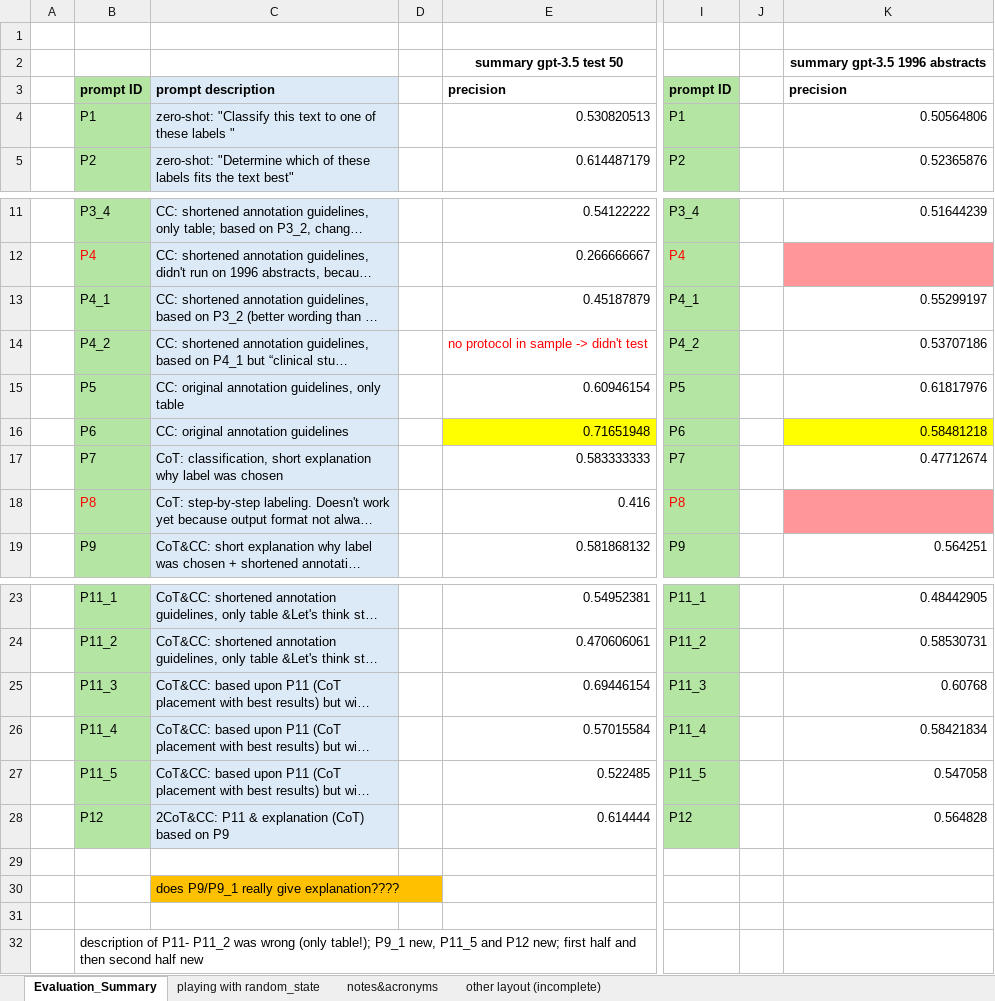
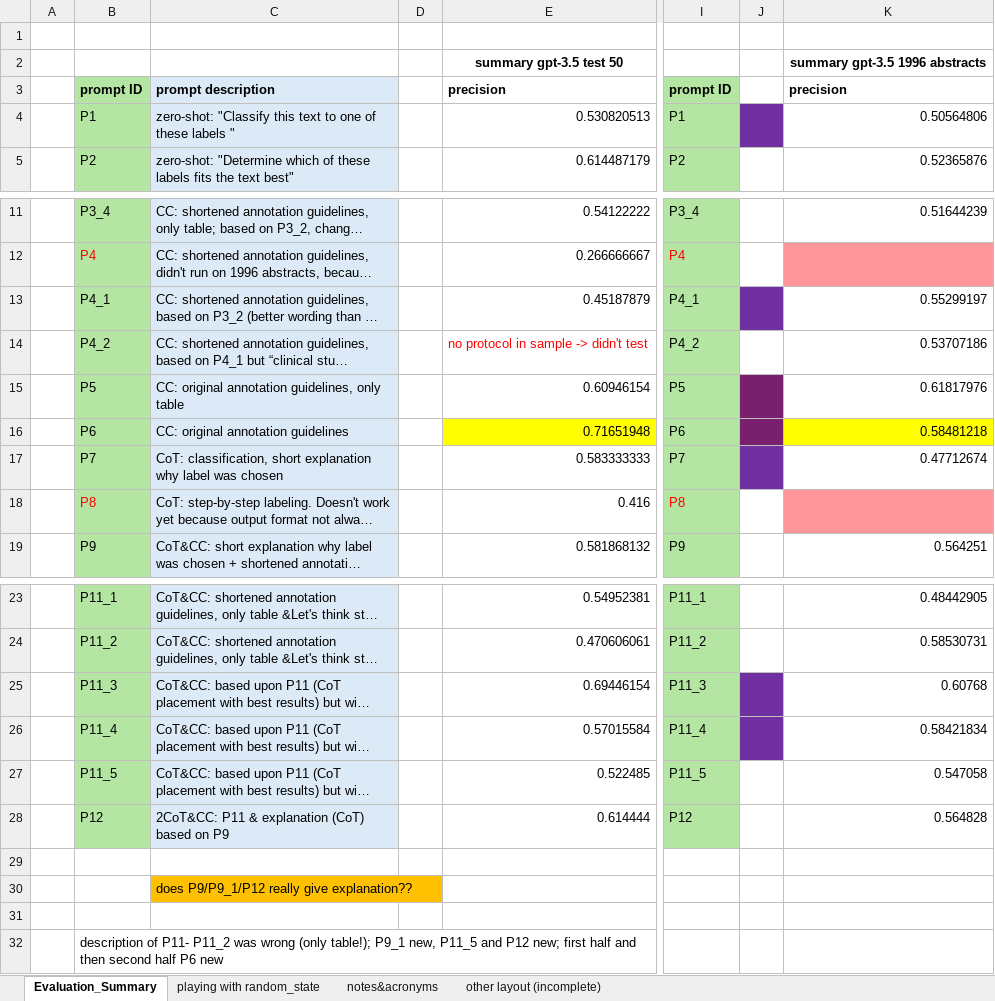
Before and after one commit to Ineichen-Group/StudyTypeTeller, an Excel workbook: models/evaluations/evaluation_prompts.xlsx, sheet Evaluation_Summary, drawn as a sheet; only a part is shown, gaps mark what is left out; long unchanged cells end in …; values as stored, in another font and other column widths than the file's, no borders; the diff names each change by its address in the sheet, - before the commit and + after, or states it on an @@ line.

Commit message:
some editorial changes

```diff
--- a/models/evaluations/evaluation_prompts.xlsx (sheet Evaluation_Summary)
+++ b/models/evaluations/evaluation_prompts.xlsx (sheet Evaluation_Summary)
-J4 fill: none
+J4 fill: #7030A0
-J13 fill: none
+J13 fill: #7030A0
-J15:J16 fill: none
+J15:J16 fill: #78206E
-J17 fill: none
+J17 fill: #7030A0
-J25:J26 fill: none
+J25:J26 fill: #7030A0
-C30: does P9/P9_1 really give explanation????
+C30: does P9/P9_1/P12 really give explanation??
-B32: …second half new
+B32: …second half P6 new
```
